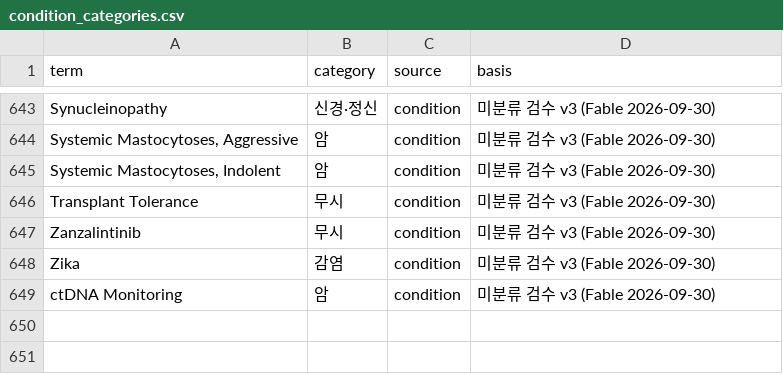
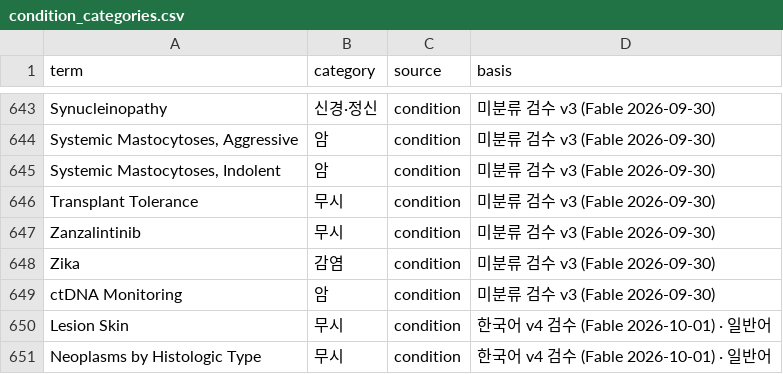
Before and after one commit to GONNIM/toss-tradebot-mvp, a CSV file: docs/plans/biotech/data/condition_categories.csv, drawn as a sheet; only a part is shown, gaps mark what is left out; the diff names each change by its address in the sheet, - before the commit and + after, or states it on an @@ line.

```diff
--- a/docs/plans/biotech/data/condition_categories.csv
+++ b/docs/plans/biotech/data/condition_categories.csv
+row 650: Lesion Skin | 무시 | condition | 한국어 v4 검수 (Fable 2026-10-01) · 일반어
+row 651: Neoplasms by Histologic Type | 무시 | condition | 한국어 v4 검수 (Fable 2026-10-01) · 일반어
```
Also changed, not shown: 5 other files.
